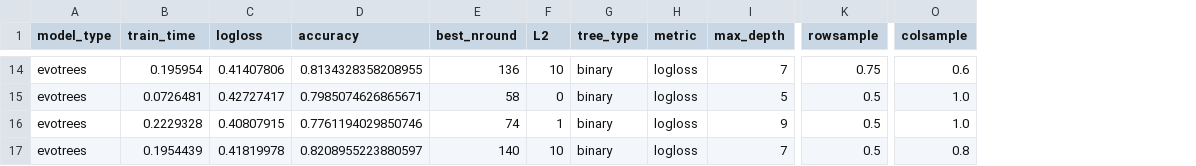
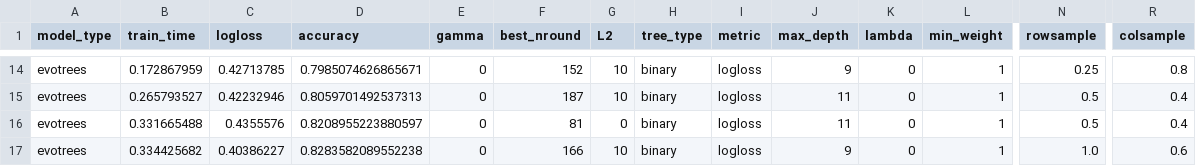
Before and after one commit to Evovest/MLBenchmarks.jl, a CSV file: results/titanic/evotrees.csv, drawn as a sheet; only a part is shown, gaps mark what is left out; addresses are those after the commit; the diff covers the shown part only; the diff names each change by its address in the sheet, - before the commit and + after, or states it on an @@ line.

```diff
--- a/results/titanic/evotrees.csv
+++ b/results/titanic/evotrees.csv
+column E (gamma), rows 14-17: all 0
+column K (lambda), rows 14-17: all 0
+column L (min_weight), rows 14-17: all 1
-B14 (train_time): 0.195954
+B14 (train_time): 0.172867959
-C14 (logloss): 0.41407806
+C14 (logloss): 0.42713785
-D14 (accuracy): 0.8134328358208955
+D14 (accuracy): 0.7985074626865671
-F14 (best_nround): 136
+F14 (best_nround): 152
-J14 (max_depth): 7
+J14 (max_depth): 9
-N14 (rowsample): 0.75
+N14 (rowsample): 0.25
-R14 (colsample): 0.6
+R14 (colsample): 0.8
-B15 (train_time): 0.0726481
+B15 (train_time): 0.265793527
-C15 (logloss): 0.42727417
+C15 (logloss): 0.42232946
-D15 (accuracy): 0.7985074626865671
+D15 (accuracy): 0.8059701492537313
-F15 (best_nround): 58
+F15 (best_nround): 187
-G15 (L2): 0
+G15 (L2): 10
-J15 (max_depth): 5
+J15 (max_depth): 11
-R15:R16 (colsample): 1.0
+R15:R16 (colsample): 0.4
-B16 (train_time): 0.2229328
+B16 (train_time): 0.331665488
-C16 (logloss): 0.40807915
+C16 (logloss): 0.4355576
-D16 (accuracy): 0.7761194029850746
+D16 (accuracy): 0.8208955223880597
-F16 (best_nround): 74
+F16 (best_nround): 81
-G16 (L2): 1
+G16 (L2): 0
-J16 (max_depth): 9
+J16 (max_depth): 11
-B17 (train_time): 0.1954439
+B17 (train_time): 0.334425682
-C17 (logloss): 0.41819978
+C17 (logloss): 0.40386227
-D17 (accuracy): 0.8208955223880597
+D17 (accuracy): 0.8283582089552238
-F17 (best_nround): 140
+F17 (best_nround): 166
-J17 (max_depth): 7
+J17 (max_depth): 9
-N17 (rowsample): 0.5
+N17 (rowsample): 1.0
-R17 (colsample): 0.8
+R17 (colsample): 0.6
```
Also changed, not shown: 2 added rows, 2 removed rows and 56 edited cells elsewhere in this file, results/boston/evotrees.csv, results/boston/xgboost.csv, 20 other files.
